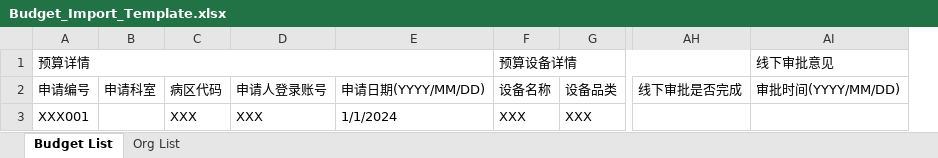
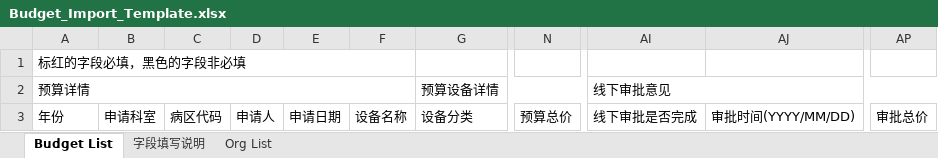
Before and after one commit to masogit/hc-apm-web, an Excel workbook: src/src/main/resources/template/Budget_Import_Template.xlsx, sheet Budget List, drawn as a sheet; only a part is shown, gaps mark what is left out; values as stored, in another font and other column widths than the file's, no cell formats; removed rows and columns are numbered as before the commit, all else as after; rows hold the shown columns only; the diff names each change by its address in the sheet, - before the commit and + after, or states it on an @@ line.

```diff
--- a/src/src/main/resources/template/Budget_Import_Template.xlsx (sheet Budget List)
+++ b/src/src/main/resources/template/Budget_Import_Template.xlsx (sheet Budget List)
+sheet tab: 字段填写说明
-column D, row 2: 申请人登录账号
-column E, row 2: 申请日期(YYYY/MM/DD)
+column D, row 3: 申请人
+column E, row 3: 申请日期
-column G, row 2: 设备品类
+column G, rows 2-3: 预算设备详情 | 设备分类
+column N, row 3: 预算总价
+column AP, row 3: 审批总价
+row 1: 标红的字段必填，黑色的字段非必填
-A1:E1 merged
+A2:F2 merged
-F2: 预算设备详情
+F2: (empty)
-F1:AH1 merged
-AI2: (empty)
+AI2: 线下审批意见
+AI2:AQ2 merged
-AJ2: 线下审批意见
+AJ2: (empty)
-AI1:AO1 merged
-A3: 申请编号
+A3: 年份
-row 3: XXX001 |  | XXX | XXX | 1/1/2024 | XXX | XXX
```
Also changed, not shown: cell formats, charts or pictures, src/src/main/webapp/portal/budget/TemporallyPurchase/excel/APM_Budget_BAY_Exp_Template.xlsx, src/src/main/webapp/portal/budget/application/excel/APM_Budget_BAP_Exp_Template.xlsx, 4 other files.
